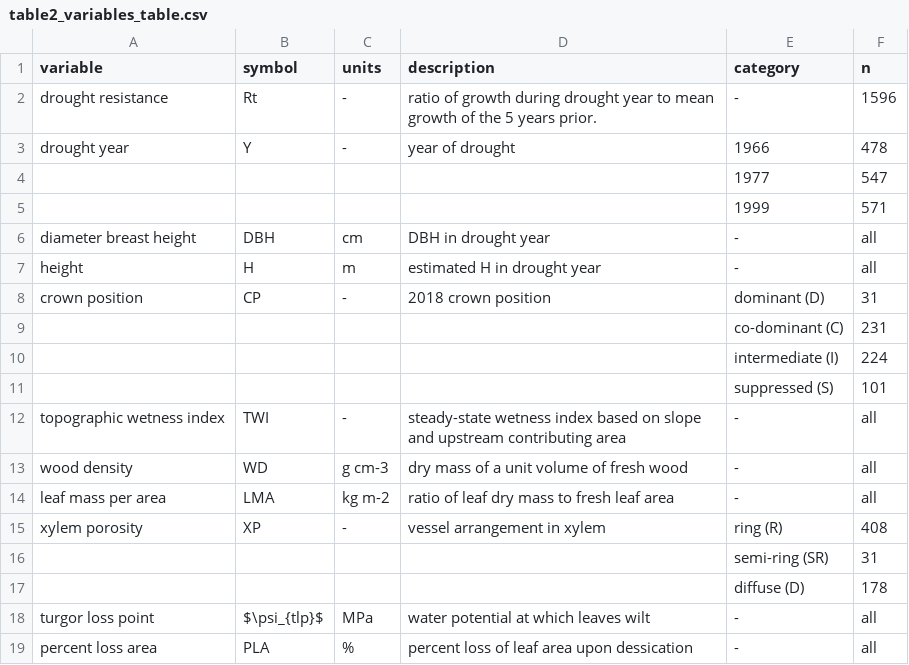
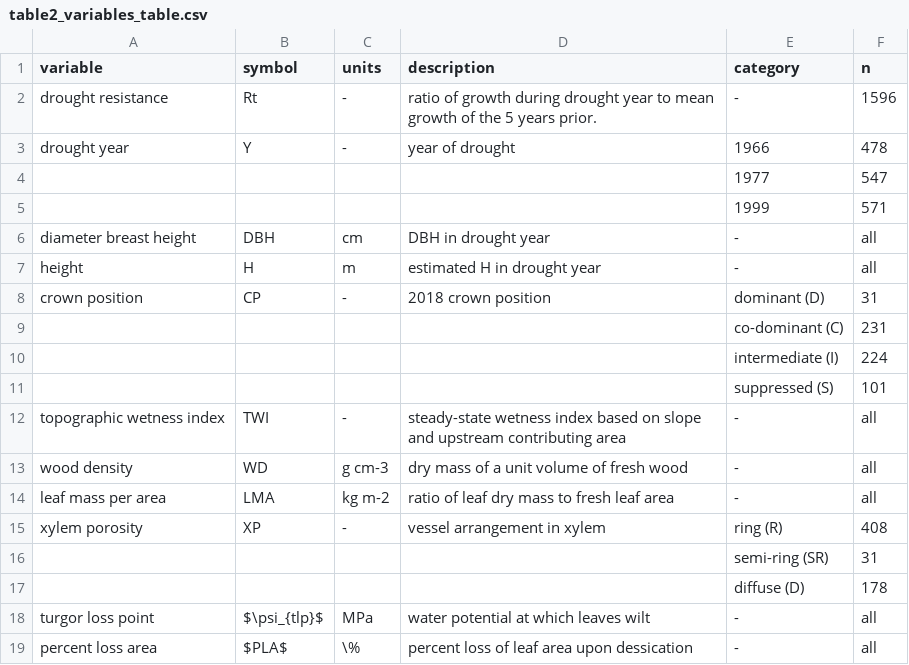
Before and after one commit to SCBI-ForestGEO/McGregor_climate-sensitivity-variation, a CSV file: manuscript/tables_figures/table2_variables_table.csv, drawn as a sheet.

Commit message:
fixed symbol in Table 2!!!
#75

```diff
--- a/manuscript/tables_figures/table2_variables_table.csv
+++ b/manuscript/tables_figures/table2_variables_table.csv
@@ -18,2 +18,2 @@ xylem porosity,XP,-,vessel arrangement in xylem,ring (R) ,408
 turgor loss point,$\psi_{tlp}$,MPa,water potential at which leaves wilt,-,all
-percent loss area,PLA,%,percent loss of leaf area upon dessication,-,all
+percent loss area,$PLA$,\%,percent loss of leaf area upon dessication,-,all
```
Also changed, not shown: 4 other files.
